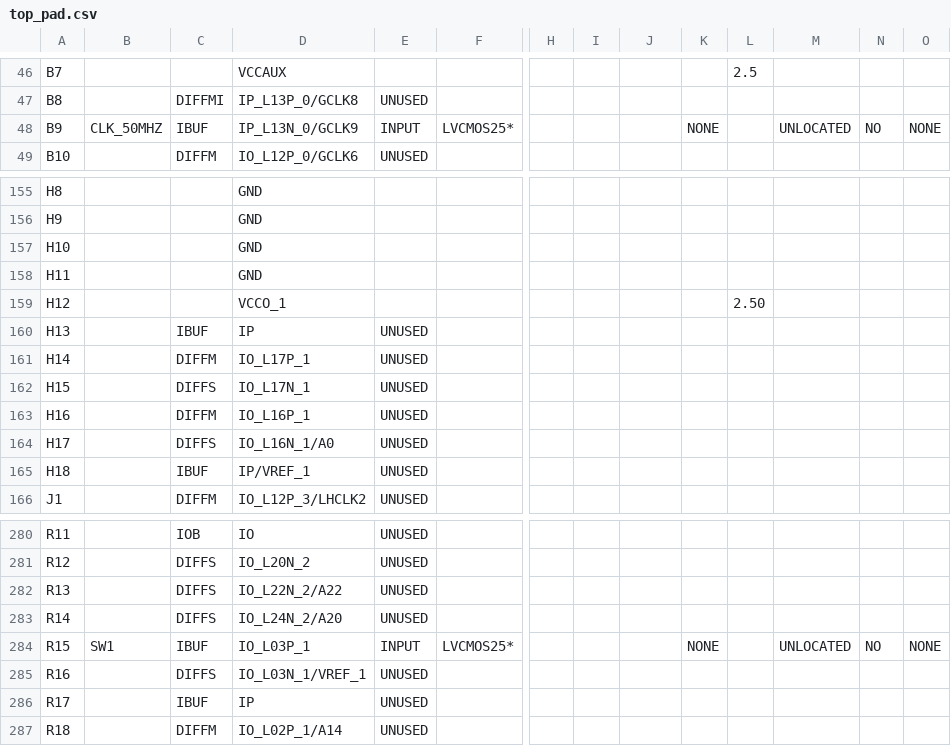
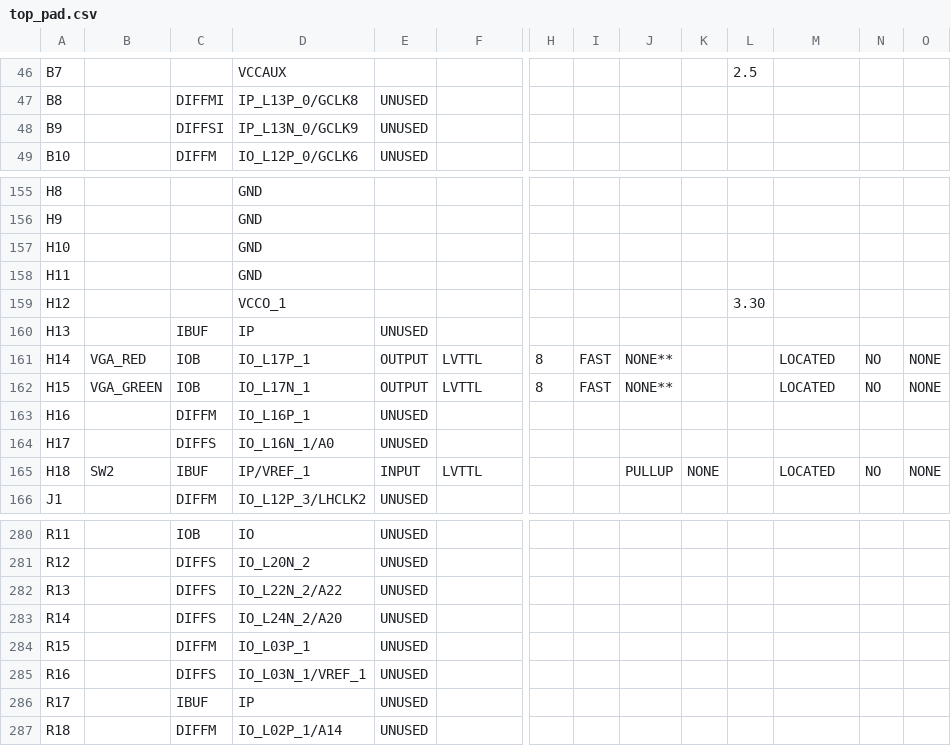
Before and after one commit to sabbirahm3d/courses, a CSV file: hw/hw01/top_pad.csv, drawn as a sheet; only a part is shown, gaps mark what is left out; the diff covers the shown part only; the diff names each change by its address in the sheet, - before the commit and + after, or states it on an @@ line.

```diff
--- a/hw/hw01/top_pad.csv
+++ b/hw/hw01/top_pad.csv
-B48: CLK_50MHZ
+B48: (empty)
-C48: IBUF
+C48: DIFFSI
-E48: INPUT
+E48: UNUSED
-F48: LVCMOS25*
+F48: (empty)
-K48: NONE
+K48: (empty)
-M48: UNLOCATED
+M48: (empty)
-N48: NO
+N48: (empty)
-O48: NONE
+O48: (empty)
-L159: 2.50
+L159: 3.30
-B161: (empty)
+B161: VGA_RED
-C161: DIFFM
+C161: IOB
-E161:E162: UNUSED
+E161:E162: OUTPUT
-F161:F162: (empty)
+F161:F162: LVTTL
-H161:H162: (empty)
+H161:H162: 8
-I161:I162: (empty)
+I161:I162: FAST
-J161:J162: (empty)
+J161:J162: NONE**
-M161:M162: (empty)
+M161:M162: LOCATED
-N161:N162: (empty)
+N161:N162: NO
-O161:O162: (empty)
+O161:O162: NONE
-B162: (empty)
+B162: VGA_GREEN
-C162: DIFFS
+C162: IOB
-B165: (empty)
+B165: SW2
-E165: UNUSED
+E165: INPUT
-F165: (empty)
+F165: LVTTL
-J165: (empty)
+J165: PULLUP
-K165: (empty)
+K165: NONE
-M165: (empty)
+M165: LOCATED
-N165: (empty)
+N165: NO
-O165: (empty)
+O165: NONE
-B284: SW1
+B284: (empty)
-C284: IBUF
+C284: DIFFM
-E284: INPUT
+E284: UNUSED
-F284: LVCMOS25*
+F284: (empty)
-K284: NONE
+K284: (empty)
-M284: UNLOCATED
+M284: (empty)
-N284: NO
+N284: (empty)
-O284: NONE
+O284: (empty)
```
Also changed, not shown: 129 edited cells elsewhere in this file, 53 other files.
